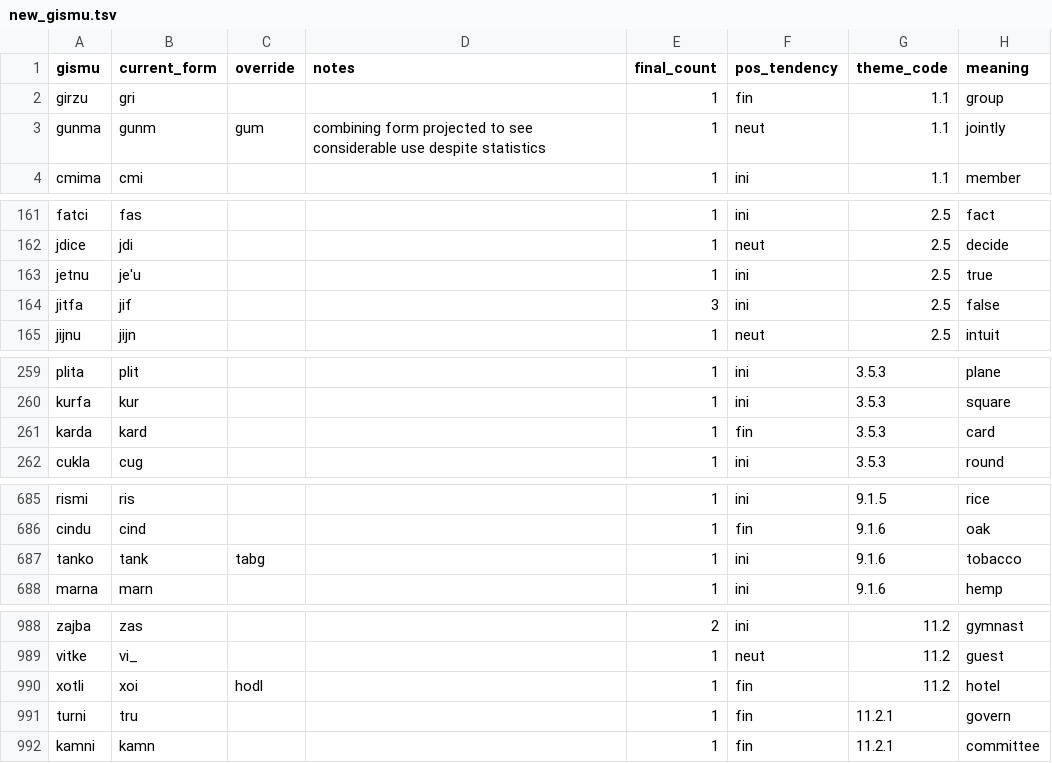
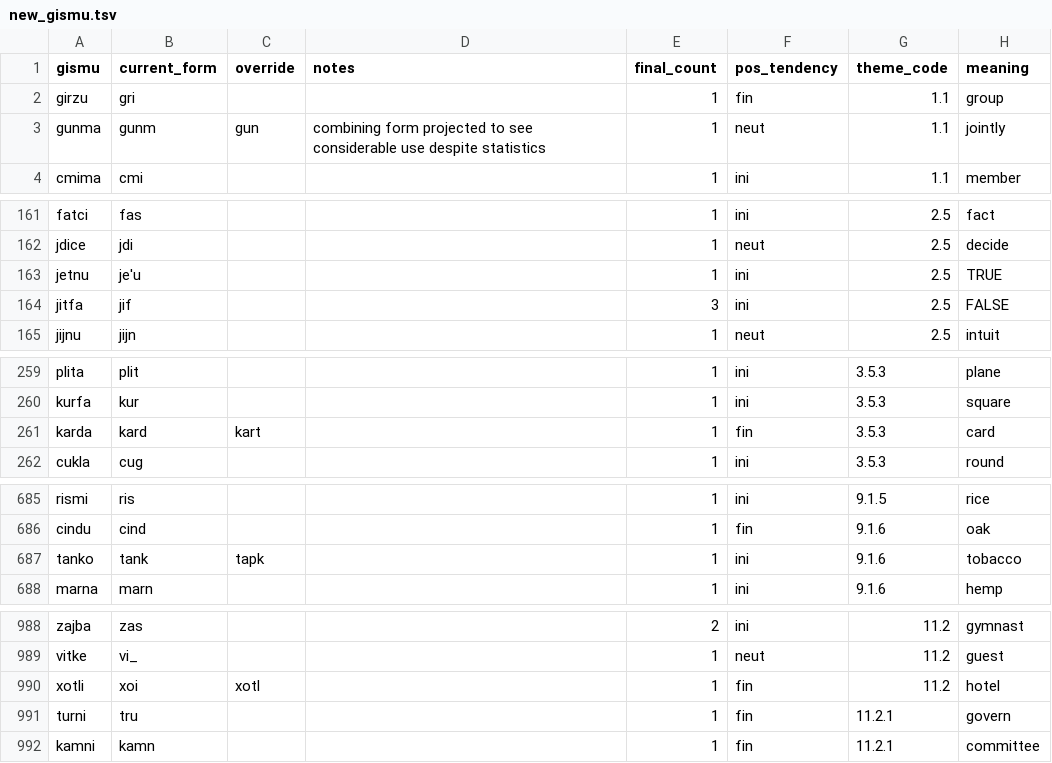
Before and after one commit to Rubayi17753/lojban-analysis, a TSV file: interactive/new_gismu.tsv, drawn as a sheet; only a part is shown, gaps mark what is left out; the diff covers the shown part only.

Commit message:
Modify process_candidate_form

```diff
--- a/interactive/new_gismu.tsv
+++ b/interactive/new_gismu.tsv
@@ -2,3 +2,3 @@ gismu	current_form	override	notes	final_count	pos_tendency	theme_code	meaning
 girzu	gri			1	fin	1.1	group
-gunma	gunm	gum	combining form projected to see considerable use despite statistics	1	neut	1.1	jointly
+gunma	gunm	gun	combining form projected to see considerable use despite statistics	1	neut	1.1	jointly
 cmima	cmi			1	ini	1.1	member
@@ -162,4 +162,4 @@ fatci	fas			1	ini	2.5	fact
 jdice	jdi			1	neut	2.5	decide
-jetnu	je'u			1	ini	2.5	true
-jitfa	jif			3	ini	2.5	false
+jetnu	je'u			1	ini	2.5	TRUE
+jitfa	jif			3	ini	2.5	FALSE
 jijnu	jijn			1	neut	2.5	intuit
@@ -260,3 +260,3 @@ plita	plit			1	ini	3.5.3	plane
 kurfa	kur			1	ini	3.5.3	square
-karda	kard			1	fin	3.5.3	card
+karda	kard	kart		1	fin	3.5.3	card
 cukla	cug			1	ini	3.5.3	round
@@ -686,3 +686,3 @@ rismi	ris			1	ini	9.1.5	rice
 cindu	cind			1	fin	9.1.6	oak
-tanko	tank	tabg		1	ini	9.1.6	tobacco
+tanko	tank	tapk		1	ini	9.1.6	tobacco
 marna	marn			1	ini	9.1.6	hemp
@@ -989,3 +989,3 @@ zajba	zas			2	ini	11.2	gymnast
 vitke	vi_			1	neut	11.2	guest
-xotli	xoi	hodl		1	fin	11.2	hotel
+xotli	xoi	xotl		1	fin	11.2	hotel
 turni	tru			1	fin	11.2.1	govern
```
Also changed, not shown: 2 edited cells elsewhere in this file, 5 other files.
